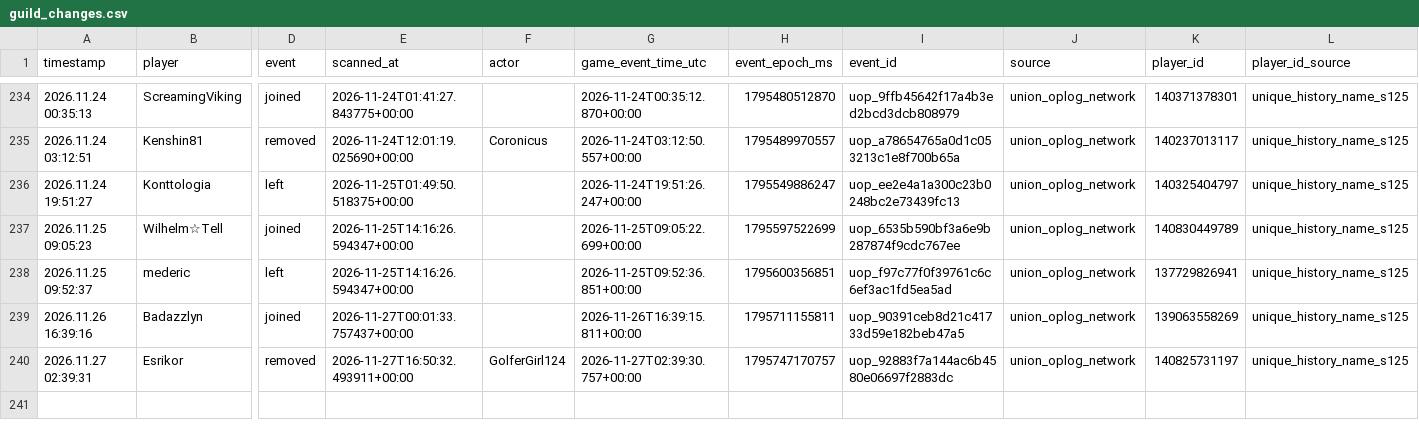
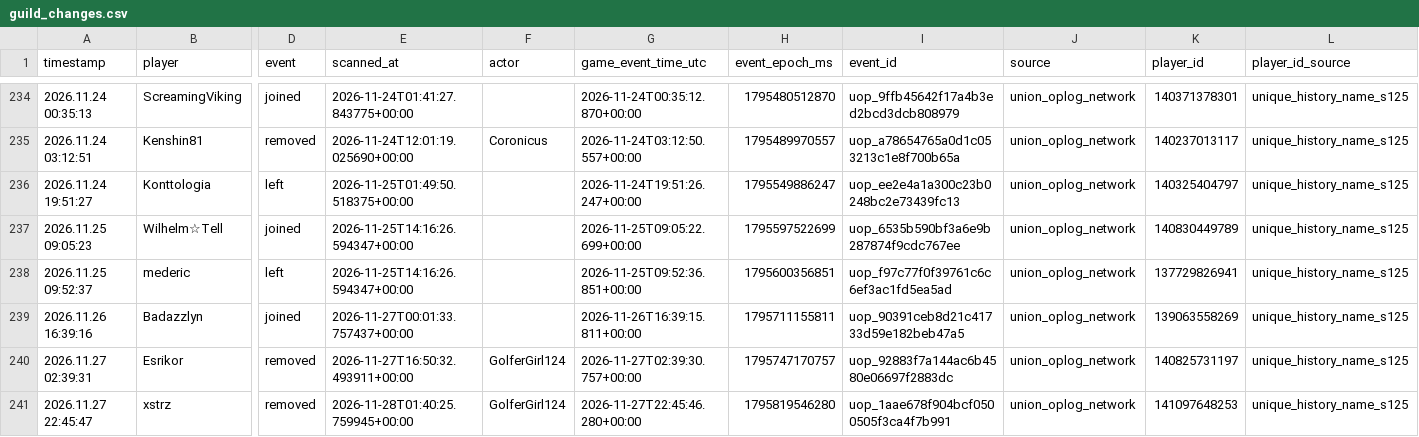
Before and after one commit to tannerr12/Z-Route, a CSV file: data/player_activity/guild_changes.csv, drawn as a sheet; only a part is shown, gaps mark what is left out; rows hold the shown columns only; the diff names each change by its address in the sheet, - before the commit and + after, or states it on an @@ line.

Commit message:
Update deduplicated Player Activity history

```diff
--- a/data/player_activity/guild_changes.csv
+++ b/data/player_activity/guild_changes.csv
+row 241: 2026.11.27 22:45:47 | xstrz | removed | 2026-11-28T01:40:25.759945+00:00 | GolferGirl124 | 2026-11-27T22:45:46.280+00:00 | 1795819546280 | uop_1aae678f904bcf0500505f3ca4f7b991 | union_oplog_network | 141097648253 | unique_history_name_s125
```
Also changed, not shown: data/player_activity/attacks.csv.
